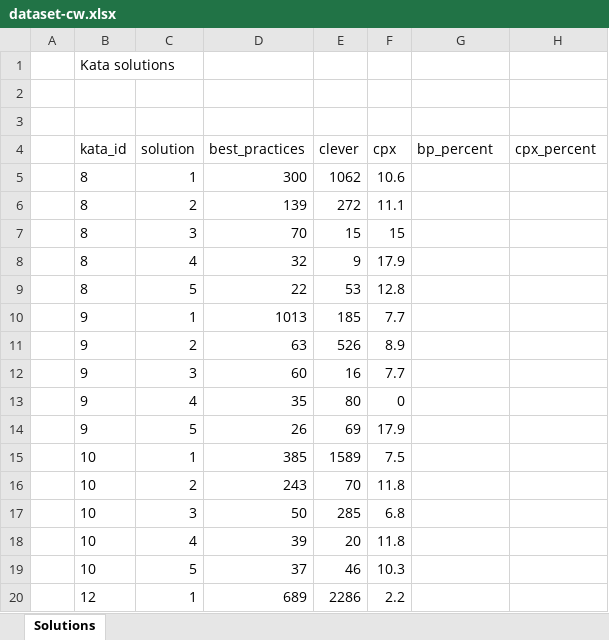
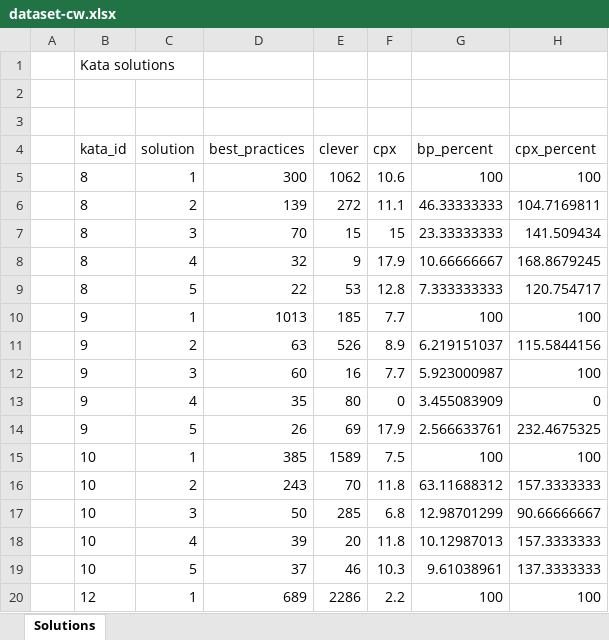
Before and after one commit to gillesfabre34/cpx-codewars, an Excel workbook: stats/dataset-cw.xlsx, sheet Solutions, drawn as a sheet; only a part is shown; values as stored, in another font and other column widths than the file's, no borders; the diff covers the shown part only; the diff names each change by its address in the sheet, - before the commit and + after, or states it on an @@ line.

```diff
--- a/stats/dataset-cw.xlsx (sheet Solutions)
+++ b/stats/dataset-cw.xlsx (sheet Solutions)
-G5 (bp_percent): (empty)
+G5 (bp_percent): 100
-H5 (cpx_percent): (empty)
+H5 (cpx_percent): 100
-G6 (bp_percent): (empty)
+G6 (bp_percent): 46.33333333
-H6 (cpx_percent): (empty)
+H6 (cpx_percent): 104.7169811
-G7 (bp_percent): (empty)
+G7 (bp_percent): 23.33333333
-H7 (cpx_percent): (empty)
+H7 (cpx_percent): 141.509434
-G8 (bp_percent): (empty)
+G8 (bp_percent): 10.66666667
-H8 (cpx_percent): (empty)
+H8 (cpx_percent): 168.8679245
-G9 (bp_percent): (empty)
+G9 (bp_percent): 7.333333333
-H9 (cpx_percent): (empty)
+H9 (cpx_percent): 120.754717
-G10 (bp_percent): (empty)
+G10 (bp_percent): 100
-H10 (cpx_percent): (empty)
+H10 (cpx_percent): 100
-G11 (bp_percent): (empty)
+G11 (bp_percent): 6.219151037
-H11 (cpx_percent): (empty)
+H11 (cpx_percent): 115.5844156
-G12 (bp_percent): (empty)
+G12 (bp_percent): 5.923000987
-H12 (cpx_percent): (empty)
+H12 (cpx_percent): 100
-G13 (bp_percent): (empty)
+G13 (bp_percent): 3.455083909
-H13 (cpx_percent): (empty)
+H13 (cpx_percent): 0
-G14 (bp_percent): (empty)
+G14 (bp_percent): 2.566633761
-H14 (cpx_percent): (empty)
+H14 (cpx_percent): 232.4675325
-G15 (bp_percent): (empty)
+G15 (bp_percent): 100
-H15 (cpx_percent): (empty)
+H15 (cpx_percent): 100
-G16 (bp_percent): (empty)
+G16 (bp_percent): 63.11688312
-H16 (cpx_percent): (empty)
+H16 (cpx_percent): 157.3333333
-G17 (bp_percent): (empty)
+G17 (bp_percent): 12.98701299
-H17 (cpx_percent): (empty)
+H17 (cpx_percent): 90.66666667
-G18 (bp_percent): (empty)
+G18 (bp_percent): 10.12987013
-H18 (cpx_percent): (empty)
+H18 (cpx_percent): 157.3333333
-G19 (bp_percent): (empty)
+G19 (bp_percent): 9.61038961
-H19 (cpx_percent): (empty)
+H19 (cpx_percent): 137.3333333
-G20 (bp_percent): (empty)
+G20 (bp_percent): 100
-H20 (cpx_percent): (empty)
+H20 (cpx_percent): 100
```
Also changed, not shown: 768 edited cells elsewhere in this sheet, 1 other file.
